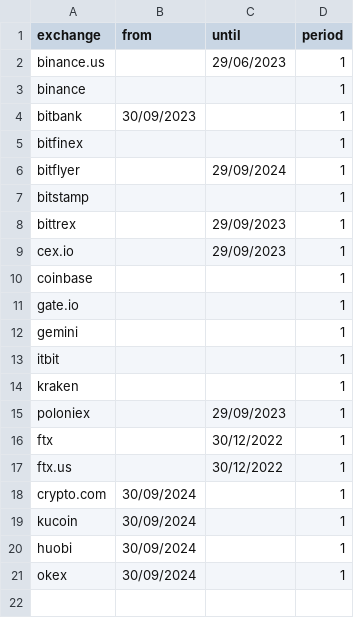
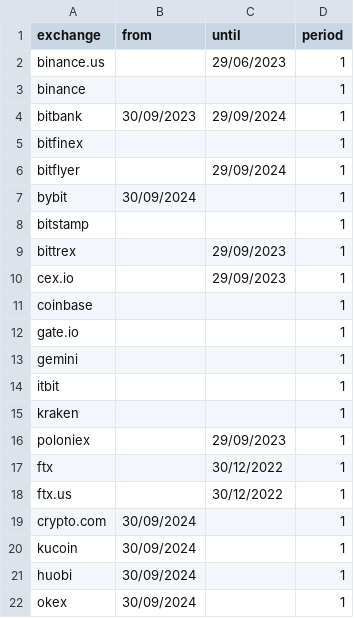
Before and after one commit to iishaanchauhan/DueDeligence, a CSV file: src/static/iCAVE reliable exchanges.csv, drawn as a sheet.

Commit message:
updated list of reliable exchanges

```diff
--- a/src/static/iCAVE reliable exchanges.csv
+++ b/src/static/iCAVE reliable exchanges.csv
@@ -3,5 +3,6 @@ binance.us,,29/06/2023,1
 binance,,,1
-bitbank,30/09/2023,,1
+bitbank,30/09/2023,29/09/2024,1
 bitfinex,,,1
 bitflyer,,29/09/2024,1
+bybit,30/09/2024,,1
 bitstamp,,,1
```
